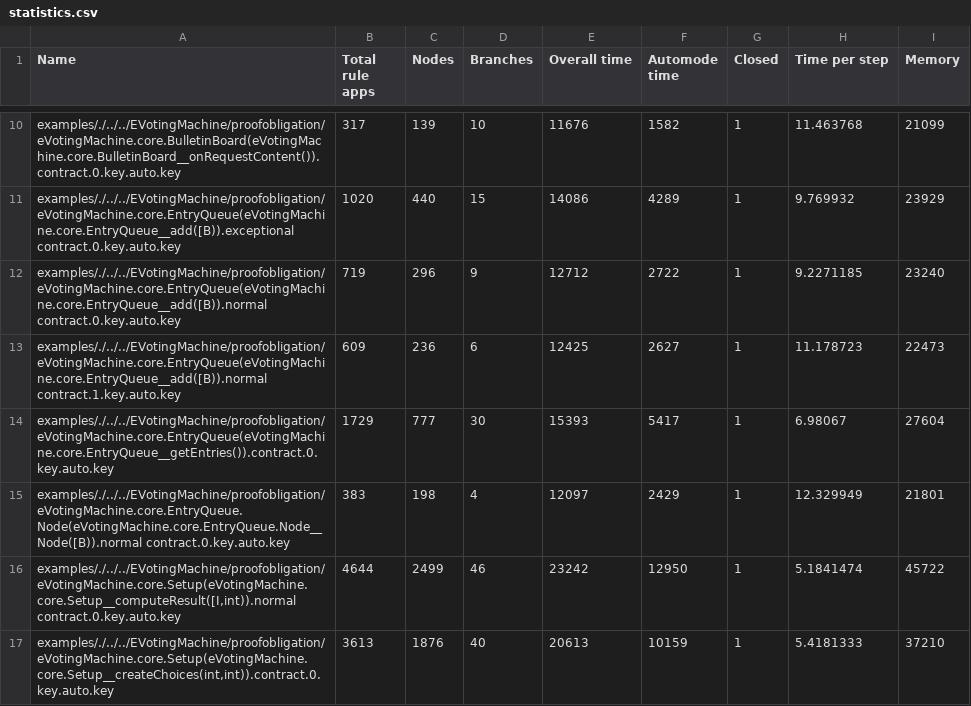
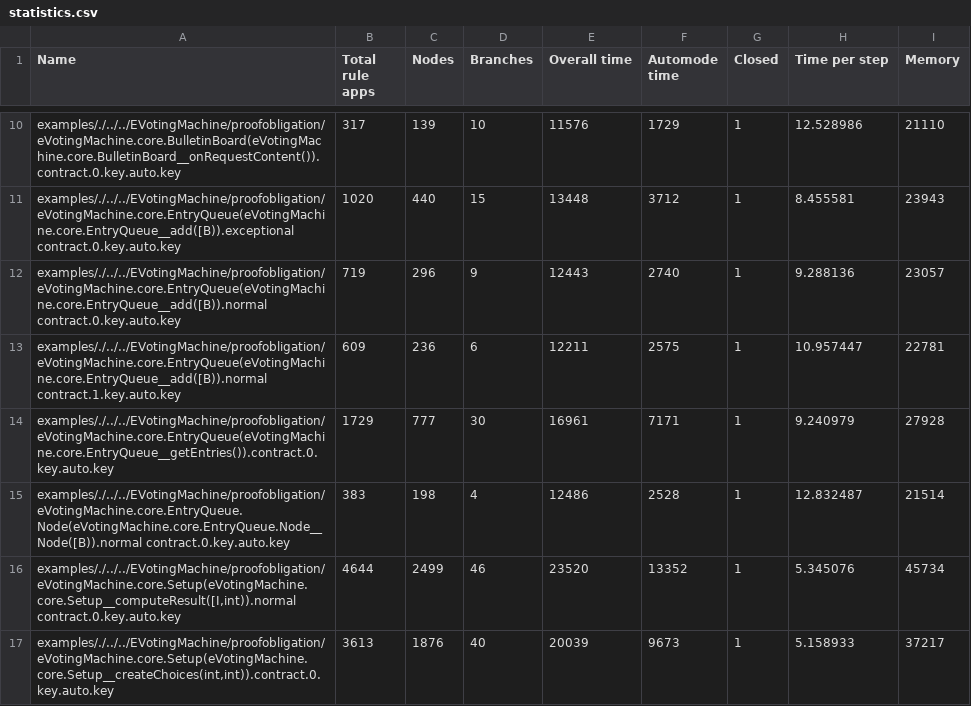
Before and after one commit to escapin/EVotingMachine, a CSV file: proof/statistics.csv, drawn as a sheet; only a part is shown, gaps mark what is left out; the diff covers the shown part only; the diff names each change by its address in the sheet, - before the commit and + after, or states it on an @@ line.

```diff
--- a/proof/statistics.csv
+++ b/proof/statistics.csv
-E10 (Overall time): 11676
+E10 (Overall time): 11576
-F10 (Automode time): 1582
+F10 (Automode time): 1729
-H10 (Time per step): 11.463768
+H10 (Time per step): 12.528986
-I10 (Memory): 21099
+I10 (Memory): 21110
-E11 (Overall time): 14086
+E11 (Overall time): 13448
-F11 (Automode time): 4289
+F11 (Automode time): 3712
-H11 (Time per step): 9.769932
+H11 (Time per step): 8.455581
-I11 (Memory): 23929
+I11 (Memory): 23943
-E12 (Overall time): 12712
+E12 (Overall time): 12443
-F12 (Automode time): 2722
+F12 (Automode time): 2740
-H12 (Time per step): 9.2271185
+H12 (Time per step): 9.288136
-I12 (Memory): 23240
+I12 (Memory): 23057
-E13 (Overall time): 12425
+E13 (Overall time): 12211
-F13 (Automode time): 2627
+F13 (Automode time): 2575
-H13 (Time per step): 11.178723
+H13 (Time per step): 10.957447
-I13 (Memory): 22473
+I13 (Memory): 22781
-E14 (Overall time): 15393
+E14 (Overall time): 16961
-F14 (Automode time): 5417
+F14 (Automode time): 7171
-H14 (Time per step): 6.98067
+H14 (Time per step): 9.240979
-I14 (Memory): 27604
+I14 (Memory): 27928
-E15 (Overall time): 12097
+E15 (Overall time): 12486
-F15 (Automode time): 2429
+F15 (Automode time): 2528
-H15 (Time per step): 12.329949
+H15 (Time per step): 12.832487
-I15 (Memory): 21801
+I15 (Memory): 21514
-E16 (Overall time): 23242
+E16 (Overall time): 23520
-F16 (Automode time): 12950
+F16 (Automode time): 13352
-H16 (Time per step): 5.1841474
+H16 (Time per step): 5.345076
-I16 (Memory): 45722
+I16 (Memory): 45734
-E17 (Overall time): 20613
+E17 (Overall time): 20039
-F17 (Automode time): 10159
+F17 (Automode time): 9673
-H17 (Time per step): 5.4181333
+H17 (Time per step): 5.158933
-I17 (Memory): 37210
+I17 (Memory): 37217
```
Also changed, not shown: 134 edited cells elsewhere in this file, 1 other file.
